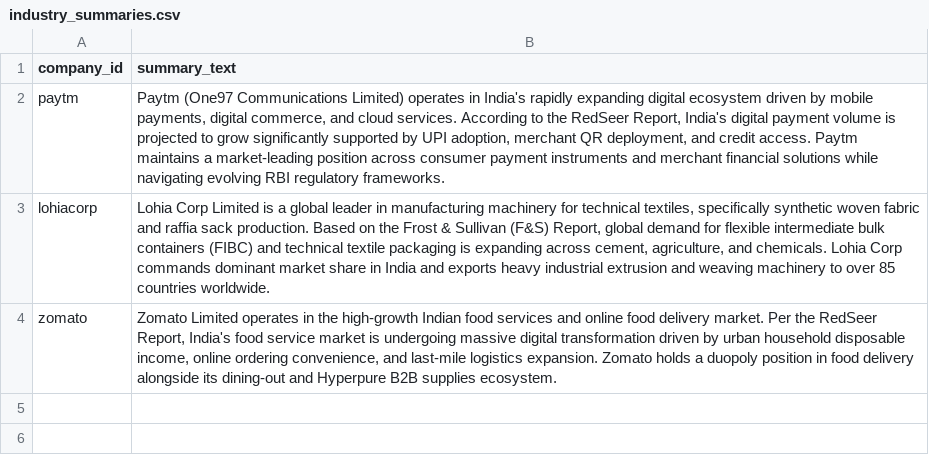
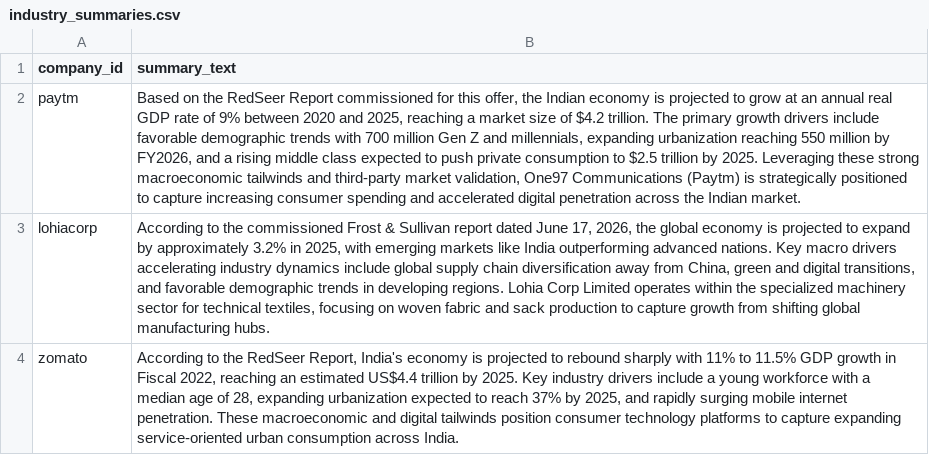
Before and after one commit to Ayushmangela/IPO-Risk-Decoder, a CSV file: data/industry_summaries.csv, drawn as a sheet; the diff names each change by its address in the sheet, - before the commit and + after, or states it on an @@ line.

Commit message:
Update live Gemini LLM industry summaries and litigation counts

```diff
--- a/data/industry_summaries.csv
+++ b/data/industry_summaries.csv
-B2 (summary_text): Paytm (One97 Communications Limited) operates in India's rapidly expanding digital ecosystem driven by mobile payments, digital commerce, and cloud services. According to the RedSeer Report, India's digital payment volume is projected to grow significantly supported by UPI adoption, merchant QR deployment, and credit access. Paytm maintains a market-leading position across consumer payment instruments and merchant financial solutions while navigating evolving RBI regulatory frameworks.
+B2 (summary_text): Based on the RedSeer Report commissioned for this offer, the Indian economy is projected to grow at an annual real GDP rate of 9% between 2020 and 2025, reaching a market size of $4.2 trillion. The primary growth drivers include favorable demographic trends with 700 million Gen Z and millennials, expanding urbanization reaching 550 million by FY2026, and a rising middle class expected to push private consumption to $2.5 trillion by 2025. Leveraging these strong macroeconomic tailwinds and third-party market validation, One97 Communications (Paytm) is strategically positioned to capture increasing consumer spending and accelerated digital penetration across the Indian market.
-B3 (summary_text): Lohia Corp Limited is a global leader in manufacturing machinery for technical textiles, specifically synthetic woven fabric and raffia sack production. Based on the Frost & Sullivan (F&S) Report, global demand for flexible intermediate bulk containers (FIBC) and technical textile packaging is expanding across cement, agriculture, and chemicals. Lohia Corp commands dominant market share in India and exports heavy industrial extrusion and weaving machinery to over 85 countries worldwide.
+B3 (summary_text): According to the commissioned Frost & Sullivan report dated June 17, 2026, the global economy is projected to expand by approximately 3.2% in 2025, with emerging markets like India outperforming advanced nations. Key macro drivers accelerating industry dynamics include global supply chain diversification away from China, green and digital transitions, and favorable demographic trends in developing regions. Lohia Corp Limited operates within the specialized machinery sector for technical textiles, focusing on woven fabric and sack production to capture growth from shifting global manufacturing hubs.
-B4 (summary_text): Zomato Limited operates in the high-growth Indian food services and online food delivery market. Per the RedSeer Report, India's food service market is undergoing massive digital transformation driven by urban household disposable income, online ordering convenience, and last-mile logistics expansion. Zomato holds a duopoly position in food delivery alongside its dining-out and Hyperpure B2B supplies ecosystem.
+B4 (summary_text): According to the RedSeer Report, India's economy is projected to rebound sharply with 11% to 11.5% GDP growth in Fiscal 2022, reaching an estimated US$4.4 trillion by 2025. Key industry drivers include a young workforce with a median age of 28, expanding urbanization expected to reach 37% by 2025, and rapidly surging mobile internet penetration. These macroeconomic and digital tailwinds position consumer technology platforms to capture expanding service-oriented urban consumption across India.
```
Also changed, not shown: 2 other files.
